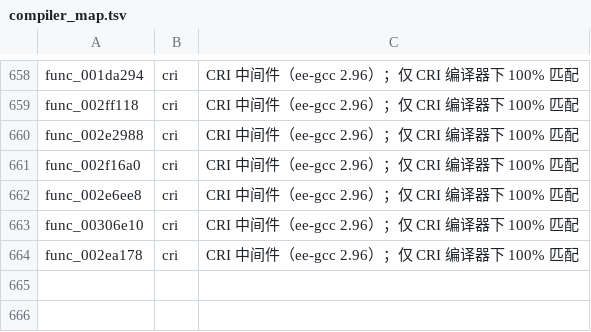
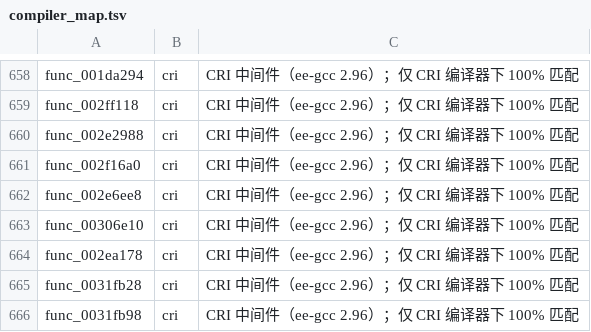
Before and after one commit to USED255/artonelico2-decomp, a TSV file: config/compiler_map.tsv, drawn as a sheet; only a part is shown, gaps mark what is left out; the diff names each change by its address in the sheet, - before the commit and + after, or states it on an @@ line.

```diff
--- a/config/compiler_map.tsv
+++ b/config/compiler_map.tsv
+row 665: func_0031fb28 | cri | CRI 中间件（ee-gcc 2.96）；仅 CRI 编译器下 100% 匹配
+row 666: func_0031fb98 | cri | CRI 中间件（ee-gcc 2.96）；仅 CRI 编译器下 100% 匹配
```
Also changed, not shown: 3 other files.
